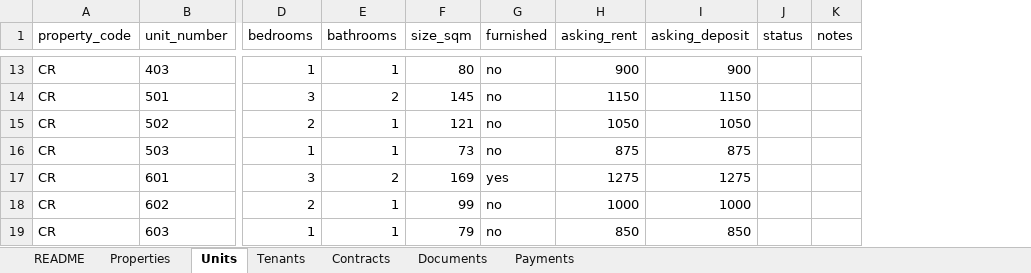
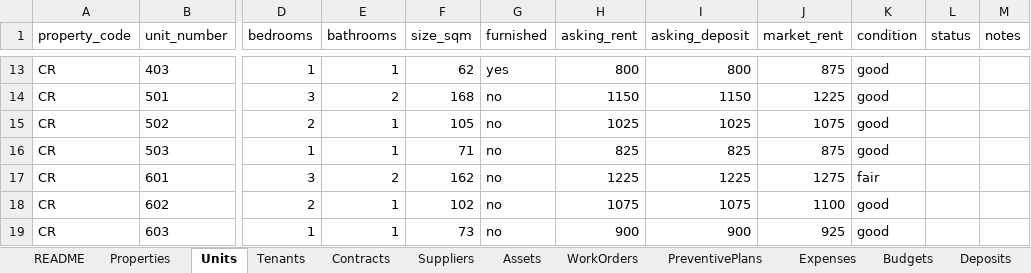
Before and after one commit to Lunabrains/rental, an Excel workbook: public/seed/cedar-residence.xlsx, sheet Units, drawn as a sheet; only a part is shown, gaps mark what is left out; values as stored, in another font and other column widths than the file's, no borders; the diff covers the shown part only; the diff names each change by its address in the sheet, - before the commit and + after, or states it on an @@ line.

```diff
--- a/public/seed/cedar-residence.xlsx (sheet Units)
+++ b/public/seed/cedar-residence.xlsx (sheet Units)
+sheet tab: Suppliers
+sheet tab: Assets
+sheet tab: WorkOrders
+sheet tab: PreventivePlans
+sheet tab: Expenses
+sheet tab: Budgets
+sheet tab: Deposits
+column J (market_rent), rows 13-19: 875 | 1225 | 1075 | 875 | 1275 | 1100 | 925
+column K (condition), rows 13-19: good | good | good | good | fair | good | good
-F13 (size_sqm): 80
+F13 (size_sqm): 62
-G13 (furnished): no
+G13 (furnished): yes
-H13 (asking_rent): 900
+H13 (asking_rent): 800
-I13 (asking_deposit): 900
+I13 (asking_deposit): 800
-F14 (size_sqm): 145
+F14 (size_sqm): 168
-F15 (size_sqm): 121
+F15 (size_sqm): 105
-H15 (asking_rent): 1050
+H15 (asking_rent): 1025
-I15 (asking_deposit): 1050
+I15 (asking_deposit): 1025
-F16 (size_sqm): 73
+F16 (size_sqm): 71
-H16 (asking_rent): 875
+H16 (asking_rent): 825
-I16 (asking_deposit): 875
+I16 (asking_deposit): 825
-F17 (size_sqm): 169
+F17 (size_sqm): 162
-G17 (furnished): yes
+G17 (furnished): no
-H17 (asking_rent): 1275
+H17 (asking_rent): 1225
-I17 (asking_deposit): 1275
+I17 (asking_deposit): 1225
-F18 (size_sqm): 99
+F18 (size_sqm): 102
-H18 (asking_rent): 1000
+H18 (asking_rent): 1075
-I18 (asking_deposit): 1000
+I18 (asking_deposit): 1075
-F19 (size_sqm): 79
+F19 (size_sqm): 73
-H19 (asking_rent): 850
+H19 (asking_rent): 900
-I19 (asking_deposit): 850
+I19 (asking_deposit): 900
```
Also changed, not shown: 28 edited cells elsewhere in this sheet, sheet Tenants, sheet Contracts, sheet Documents, sheet Properties, sheet README, other sheet tabs, 37 other files.
